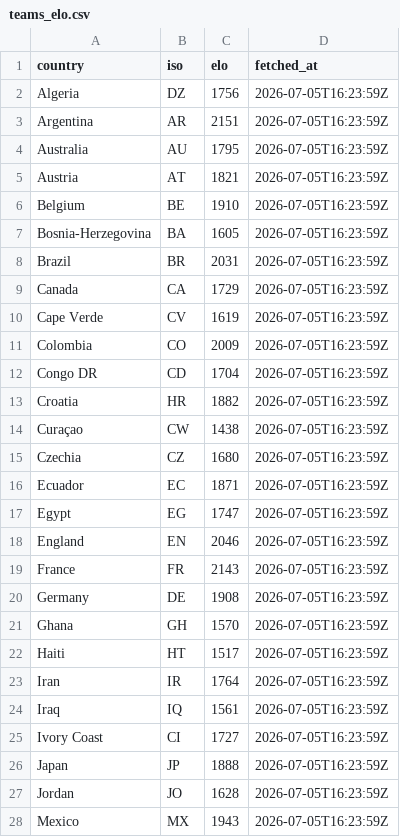
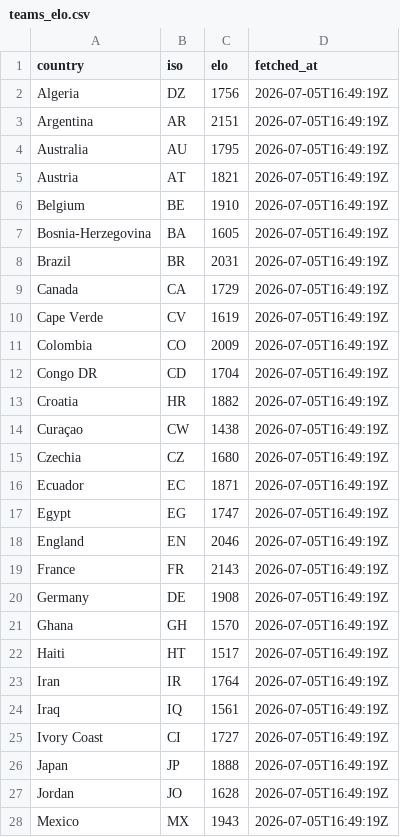
Before and after one commit to rjeans/wc2026-sweepstake, a CSV file: src/data/teams_elo.csv, drawn as a sheet; only a part is shown; the diff covers the shown part only.

```diff
--- a/src/data/teams_elo.csv
+++ b/src/data/teams_elo.csv
@@ -1,28 +1,28 @@
 country,iso,elo,fetched_at
-Algeria,DZ,1756,2026-07-05T16:23:59Z
-Argentina,AR,2151,2026-07-05T16:23:59Z
-Australia,AU,1795,2026-07-05T16:23:59Z
-Austria,AT,1821,2026-07-05T16:23:59Z
-Belgium,BE,1910,2026-07-05T16:23:59Z
-Bosnia-Herzegovina,BA,1605,2026-07-05T16:23:59Z
-Brazil,BR,2031,2026-07-05T16:23:59Z
-Canada,CA,1729,2026-07-05T16:23:59Z
-Cape Verde,CV,1619,2026-07-05T16:23:59Z
-Colombia,CO,2009,2026-07-05T16:23:59Z
-Congo DR,CD,1704,2026-07-05T16:23:59Z
-Croatia,HR,1882,2026-07-05T16:23:59Z
-Curaçao,CW,1438,2026-07-05T16:23:59Z
-Czechia,CZ,1680,2026-07-05T16:23:59Z
-Ecuador,EC,1871,2026-07-05T16:23:59Z
-Egypt,EG,1747,2026-07-05T16:23:59Z
-England,EN,2046,2026-07-05T16:23:59Z
-France,FR,2143,2026-07-05T16:23:59Z
-Germany,DE,1908,2026-07-05T16:23:59Z
-Ghana,GH,1570,2026-07-05T16:23:59Z
-Haiti,HT,1517,2026-07-05T16:23:59Z
-Iran,IR,1764,2026-07-05T16:23:59Z
-Iraq,IQ,1561,2026-07-05T16:23:59Z
-Ivory Coast,CI,1727,2026-07-05T16:23:59Z
-Japan,JP,1888,2026-07-05T16:23:59Z
-Jordan,JO,1628,2026-07-05T16:23:59Z
-Mexico,MX,1943,2026-07-05T16:23:59Z
+Algeria,DZ,1756,2026-07-05T16:49:19Z
+Argentina,AR,2151,2026-07-05T16:49:19Z
+Australia,AU,1795,2026-07-05T16:49:19Z
+Austria,AT,1821,2026-07-05T16:49:19Z
+Belgium,BE,1910,2026-07-05T16:49:19Z
+Bosnia-Herzegovina,BA,1605,2026-07-05T16:49:19Z
+Brazil,BR,2031,2026-07-05T16:49:19Z
+Canada,CA,1729,2026-07-05T16:49:19Z
+Cape Verde,CV,1619,2026-07-05T16:49:19Z
+Colombia,CO,2009,2026-07-05T16:49:19Z
+Congo DR,CD,1704,2026-07-05T16:49:19Z
+Croatia,HR,1882,2026-07-05T16:49:19Z
+Curaçao,CW,1438,2026-07-05T16:49:19Z
+Czechia,CZ,1680,2026-07-05T16:49:19Z
+Ecuador,EC,1871,2026-07-05T16:49:19Z
+Egypt,EG,1747,2026-07-05T16:49:19Z
+England,EN,2046,2026-07-05T16:49:19Z
+France,FR,2143,2026-07-05T16:49:19Z
+Germany,DE,1908,2026-07-05T16:49:19Z
+Ghana,GH,1570,2026-07-05T16:49:19Z
+Haiti,HT,1517,2026-07-05T16:49:19Z
+Iran,IR,1764,2026-07-05T16:49:19Z
+Iraq,IQ,1561,2026-07-05T16:49:19Z
+Ivory Coast,CI,1727,2026-07-05T16:49:19Z
+Japan,JP,1888,2026-07-05T16:49:19Z
+Jordan,JO,1628,2026-07-05T16:49:19Z
+Mexico,MX,1943,2026-07-05T16:49:19Z
```
Also changed, not shown: 21 edited cells elsewhere in this file, 2 other files.
